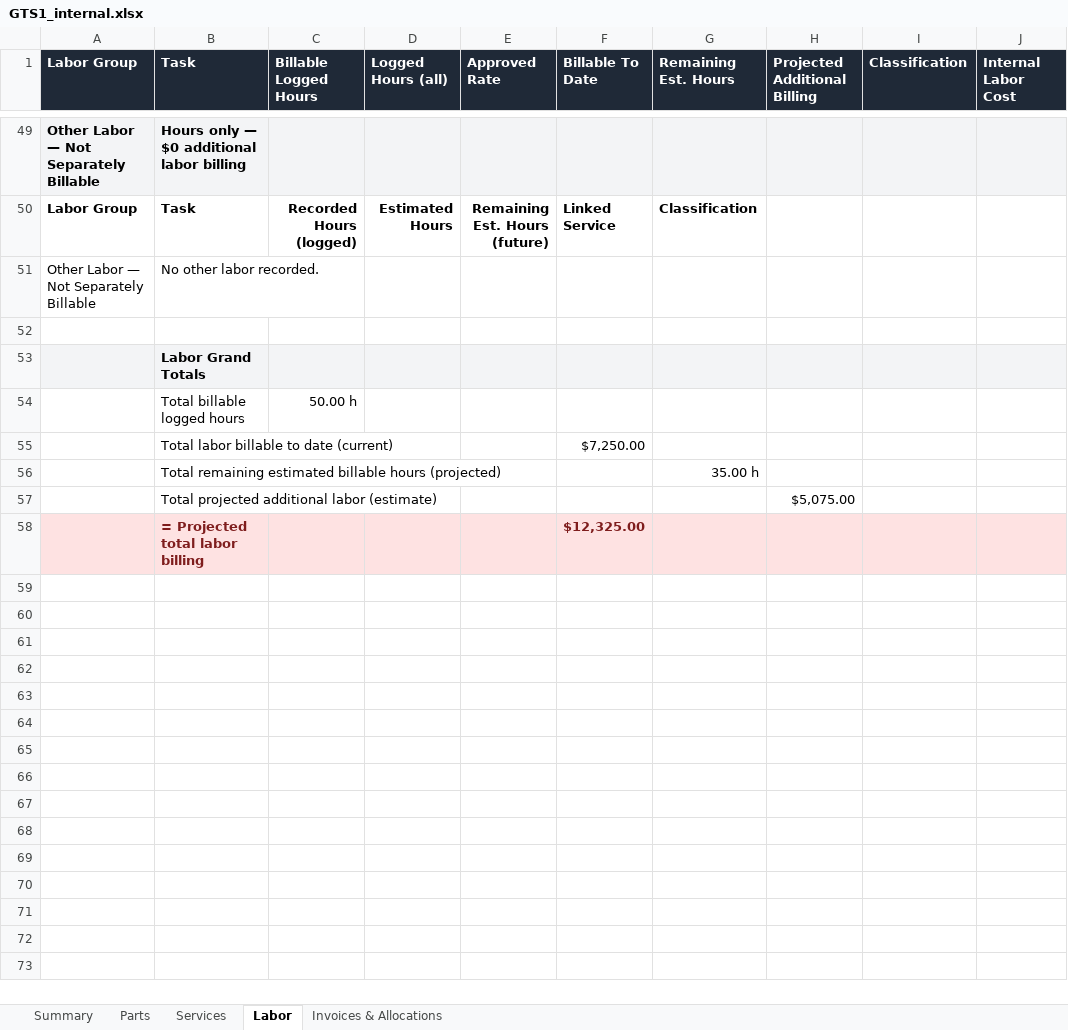
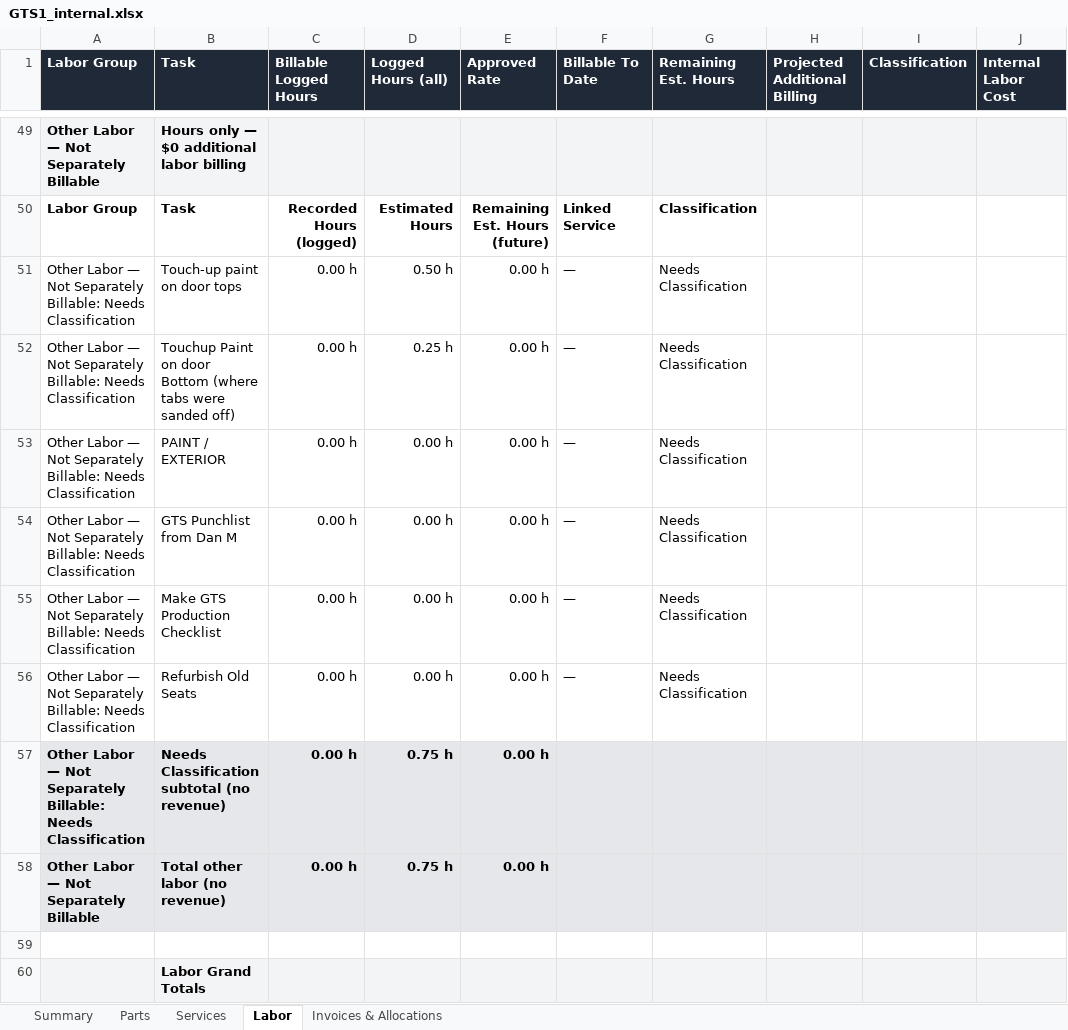
Before and after one commit to AchtungKraft/AK-project-tracker, an Excel workbook: x/GTS1_internal.xlsx, sheet Labor, drawn as a sheet; only a part is shown, gaps mark what is left out; the shorter side is filled out with more unchanged rows; values as stored, in another font and other column widths than the file's, no borders; removed rows and columns are numbered as before the commit, all else as after; the diff names each change by its address in the sheet, - before the commit and + after, or states it on an @@ line.

```diff
--- a/x/GTS1_internal.xlsx (sheet Labor)
+++ b/x/GTS1_internal.xlsx (sheet Labor)
-row 51: Other Labor — Not Separately Billable | No other labor recorded.
+row 51: Other Labor — Not Separately Billable: Needs Classification | Touch-up paint on door tops | 0.00 h | 0.50 h | 0.00 h | — | Needs Classification
+row 52: Other Labor — Not Separately Billable: Needs Classification | Touchup Paint on door Bottom (where tabs were sanded off) | 0.00 h | 0.25 h | 0.00 h | — | Needs Classification
+row 53: Other Labor — Not Separately Billable: Needs Classification | PAINT / EXTERIOR | 0.00 h | 0.00 h | 0.00 h | — | Needs Classification
+row 54: Other Labor — Not Separately Billable: Needs Classification | GTS Punchlist from Dan M | 0.00 h | 0.00 h | 0.00 h | — | Needs Classification
+row 55: Other Labor — Not Separately Billable: Needs Classification | Make GTS Production Checklist | 0.00 h | 0.00 h | 0.00 h | — | Needs Classification
+row 56: Other Labor — Not Separately Billable: Needs Classification | Refurbish Old Seats | 0.00 h | 0.00 h | 0.00 h | — | Needs Classification
+row 57: Other Labor — Not Separately Billable: Needs Classification | Needs Classification subtotal (no revenue) | 0.00 h | 0.75 h | 0.00 h
+row 58: Other Labor — Not Separately Billable | Total other labor (no revenue) | 0.00 h | 0.75 h | 0.00 h
```
Also changed, not shown: sheet Summary, x/GTS1_client.xlsx, 3 other files.
